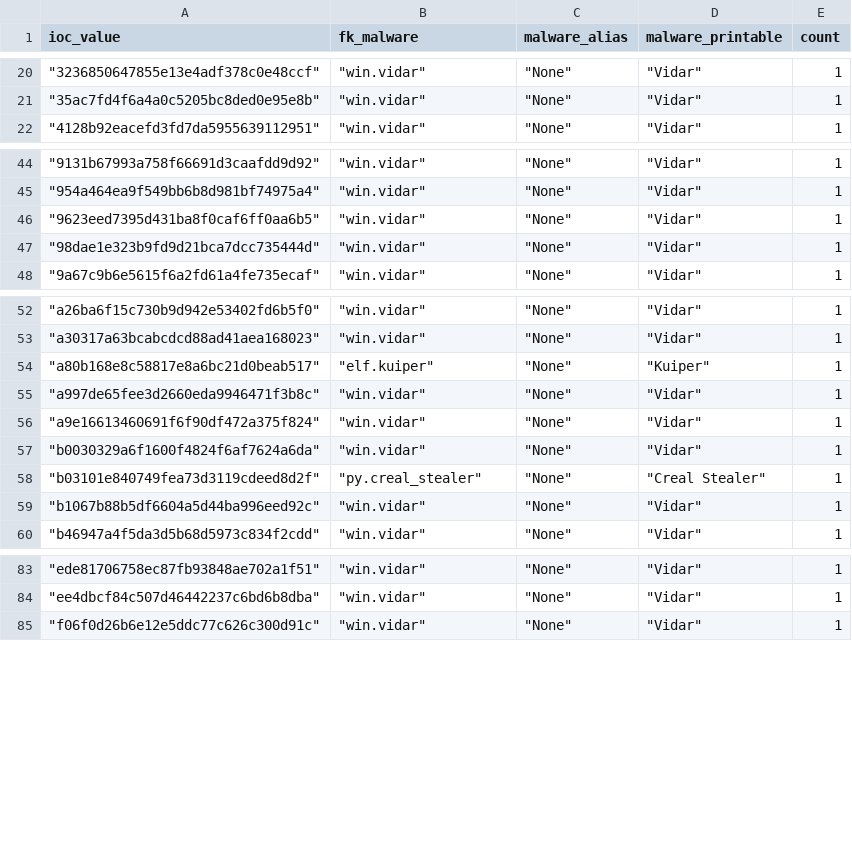
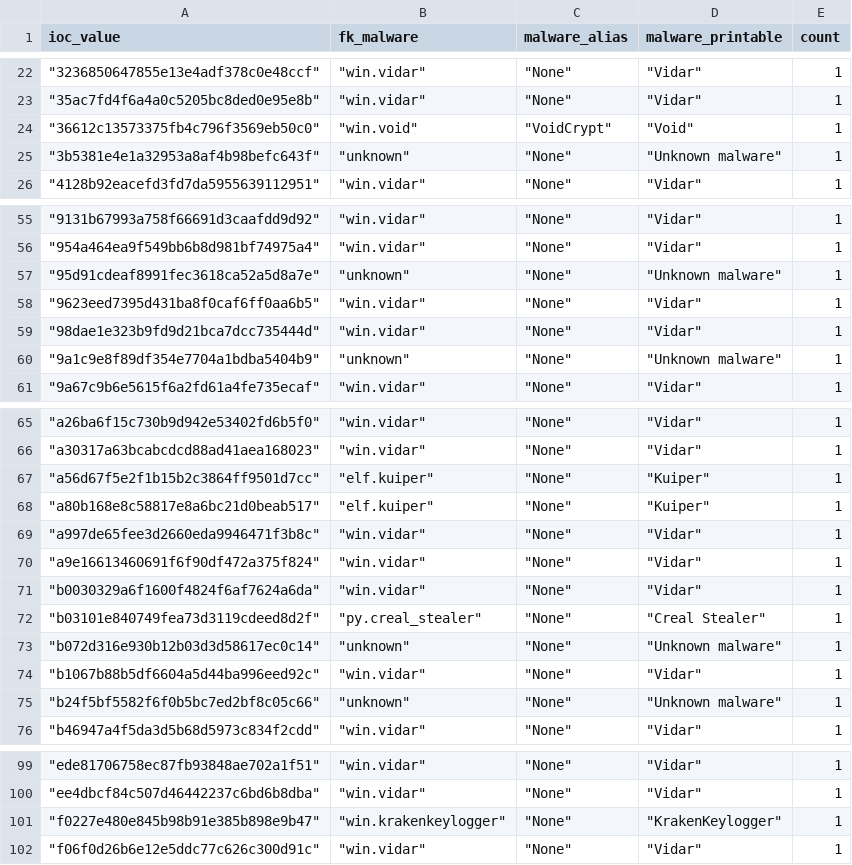
Before and after one commit to LunaMarginis/Intel-WatchTower, a CSV file: mhash.csv, drawn as a sheet; only a part is shown, gaps mark what is left out; the diff covers the shown part only.

```diff
--- a/mhash.csv
+++ b/mhash.csv
@@ -21,2 +23,4 @@ ioc_value,fk_malware,malware_alias,malware_printable,count
 " ""35ac7fd4f6a4a0c5205bc8ded0e95e8b"""," ""win.vidar"""," ""None"""," ""Vidar""",1
+" ""36612c13573375fb4c796f3569eb50c0"""," ""win.void"""," ""VoidCrypt"""," ""Void""",1
+" ""3b5381e4e1a32953a8af4b98befc643f"""," ""unknown"""," ""None"""," ""Unknown malware""",1
 " ""4128b92eacefd3fd7da5955639112951"""," ""win.vidar"""," ""None"""," ""Vidar""",1
@@ -45,4 +56,6 @@ ioc_value,fk_malware,malware_alias,malware_printable,count
 " ""954a464ea9f549bb6b8d981bf74975a4"""," ""win.vidar"""," ""None"""," ""Vidar""",1
+" ""95d91cdeaf8991fec3618ca52a5d8a7e"""," ""unknown"""," ""None"""," ""Unknown malware""",1
 " ""9623eed7395d431ba8f0caf6ff0aa6b5"""," ""win.vidar"""," ""None"""," ""Vidar""",1
 " ""98dae1e323b9fd9d21bca7dcc735444d"""," ""win.vidar"""," ""None"""," ""Vidar""",1
+" ""9a1c9e8f89df354e7704a1bdba5404b9"""," ""unknown"""," ""None"""," ""Unknown malware""",1
 " ""9a67c9b6e5615f6a2fd61a4fe735ecaf"""," ""win.vidar"""," ""None"""," ""Vidar""",1
@@ -53,2 +66,3 @@ ioc_value,fk_malware,malware_alias,malware_printable,count
 " ""a30317a63bcabcdcd88ad41aea168023"""," ""win.vidar"""," ""None"""," ""Vidar""",1
+" ""a56d67f5e2f1b15b2c3864ff9501d7cc"""," ""elf.kuiper"""," ""None"""," ""Kuiper""",1
 " ""a80b168e8c58817e8a6bc21d0beab517"""," ""elf.kuiper"""," ""None"""," ""Kuiper""",1
@@ -58,3 +72,5 @@ ioc_value,fk_malware,malware_alias,malware_printable,count
 " ""b03101e840749fea73d3119cdeed8d2f"""," ""py.creal_stealer"""," ""None"""," ""Creal Stealer""",1
+" ""b072d316e930b12b03d3d58617ec0c14"""," ""unknown"""," ""None"""," ""Unknown malware""",1
 " ""b1067b88b5df6604a5d44ba996eed92c"""," ""win.vidar"""," ""None"""," ""Vidar""",1
+" ""b24f5bf5582f6f0b5bc7ed2bf8c05c66"""," ""unknown"""," ""None"""," ""Unknown malware""",1
 " ""b46947a4f5da3d5b68d5973c834f2cdd"""," ""win.vidar"""," ""None"""," ""Vidar""",1
@@ -84,2 +100,3 @@ ioc_value,fk_malware,malware_alias,malware_printable,count
 " ""ee4dbcf84c507d46442237c6bd6b8dba"""," ""win.vidar"""," ""None"""," ""Vidar""",1
+" ""f0227e480e845b98b91e385b898e9b47"""," ""win.krakenkeylogger"""," ""None"""," ""KrakenKeylogger""",1
 " ""f06f0d26b6e12e5ddc77c626c300d91c"""," ""win.vidar"""," ""None"""," ""Vidar""",1
```
Also changed, not shown: 10 added rows and 1 removed row elsewhere in this file, 1 other file.
